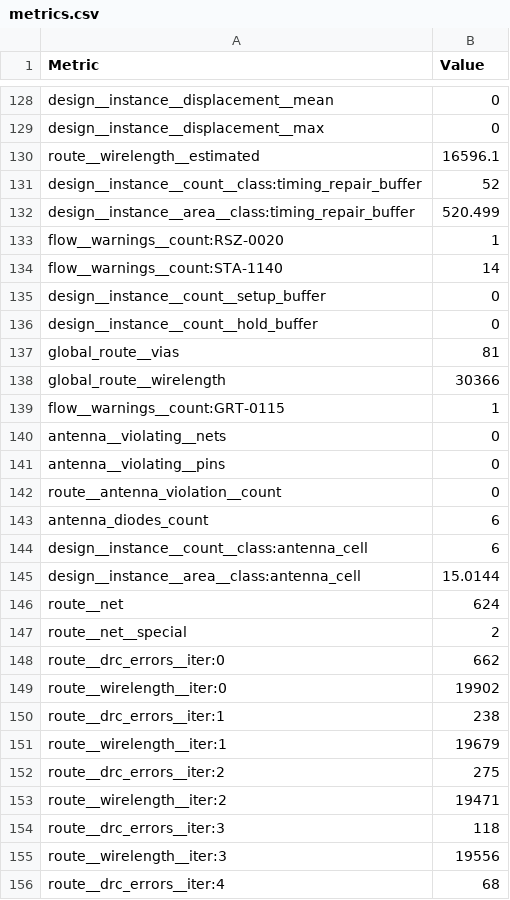
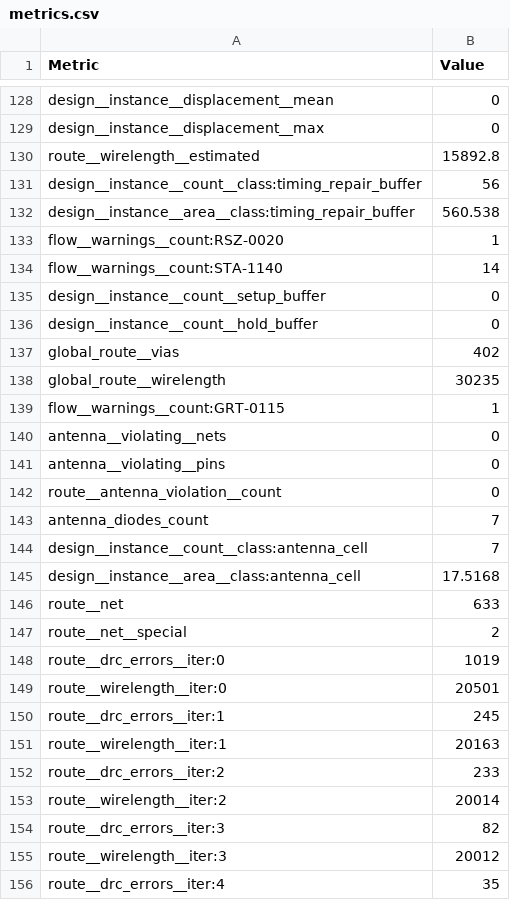
Before and after one commit to MichaelBell/ttsky26a-asic-odyssey, a CSV file: tt_submission/stats/metrics.csv, drawn as a sheet; only a part is shown, gaps mark what is left out; the diff covers the shown part only.

```diff
--- a/tt_submission/stats/metrics.csv
+++ b/tt_submission/stats/metrics.csv
@@ -129,5 +129,5 @@ design__instance__displacement__mean,0
 design__instance__displacement__max,0
-route__wirelength__estimated,16596.1
-design__instance__count__class:timing_repair_buffer,52
-design__instance__area__class:timing_repair_buffer,520.499
+route__wirelength__estimated,15892.8
+design__instance__count__class:timing_repair_buffer,56
+design__instance__area__class:timing_repair_buffer,560.538
 flow__warnings__count:RSZ-0020,1
@@ -136,4 +136,4 @@ design__instance__count__setup_buffer,0
 design__instance__count__hold_buffer,0
-global_route__vias,81
-global_route__wirelength,30366
+global_route__vias,402
+global_route__wirelength,30235
 flow__warnings__count:GRT-0115,1
@@ -142,15 +142,15 @@ antenna__violating__pins,0
 route__antenna_violation__count,0
-antenna_diodes_count,6
-design__instance__count__class:antenna_cell,6
-design__instance__area__class:antenna_cell,15.0144
-route__net,624
+antenna_diodes_count,7
+design__instance__count__class:antenna_cell,7
+design__instance__area__class:antenna_cell,17.5168
+route__net,633
 route__net__special,2
-route__drc_errors__iter:0,662
-route__wirelength__iter:0,19902
-route__drc_errors__iter:1,238
-route__wirelength__iter:1,19679
-route__drc_errors__iter:2,275
-route__wirelength__iter:2,19471
-route__drc_errors__iter:3,118
-route__wirelength__iter:3,19556
-route__drc_errors__iter:4,68
+route__drc_errors__iter:0,1019
+route__wirelength__iter:0,20501
+route__drc_errors__iter:1,245
+route__wirelength__iter:1,20163
+route__drc_errors__iter:2,233
+route__wirelength__iter:2,20014
+route__drc_errors__iter:3,82
+route__wirelength__iter:3,20012
+route__drc_errors__iter:4,35
```
Also changed, not shown: 131 edited cells elsewhere in this file, 17 other files.
